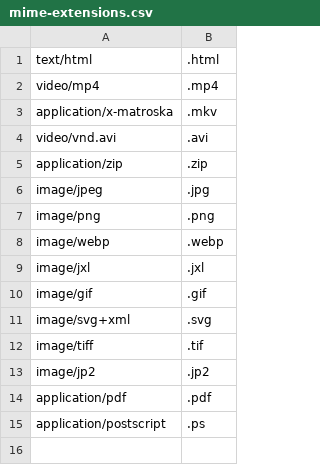
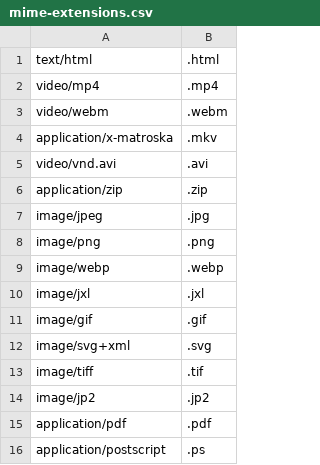
Before and after one commit to ShadiZade/dotfiles, a CSV file: script-data/mime-extensions.csv, drawn as a sheet; the diff names each change by its address in the sheet, - before the commit and + after, or states it on an @@ line.

```diff
--- a/script-data/mime-extensions.csv
+++ b/script-data/mime-extensions.csv
+row 3: video/webm | .webm
```
Also changed, not shown: 9 other files.
